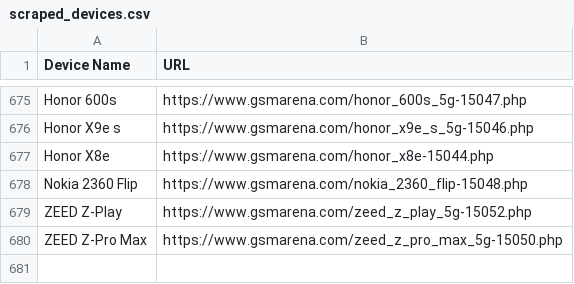
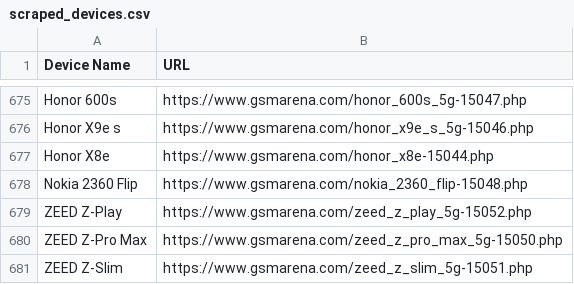
Before and after one commit to fahimpyto/ZuZu_autobot, a CSV file: scraped_devices.csv, drawn as a sheet; only a part is shown, gaps mark what is left out; the diff names each change by its address in the sheet, - before the commit and + after, or states it on an @@ line.

```diff
--- a/scraped_devices.csv
+++ b/scraped_devices.csv
+row 681: ZEED Z-Slim | https://www.gsmarena.com/zeed_z_slim_5g-15051.php
```
Also changed, not shown: 3 other files.
